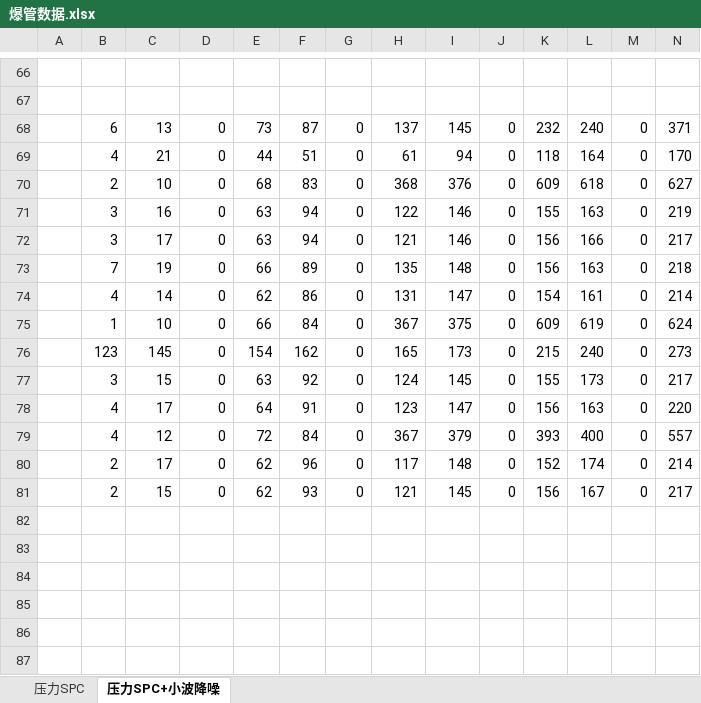
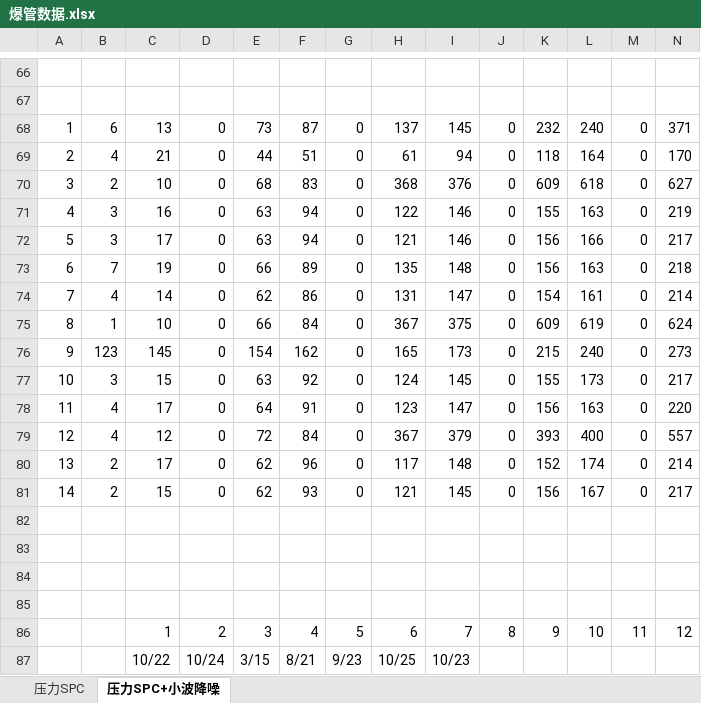
Before and after one commit to Grand2015/IESLAB, an Excel workbook: SCADA-Data/爆管数据.xlsx, sheet 压力SPC+小波降噪, drawn as a sheet; only a part is shown, gaps mark what is left out; values as stored, in another font and other column widths than the file's, no cell formats; rows hold the shown columns only; the diff covers the shown part only; the diff names each change by its address in the sheet, - before the commit and + after, or states it on an @@ line.

```diff
--- a/SCADA-Data/爆管数据.xlsx (sheet 压力SPC+小波降噪)
+++ b/SCADA-Data/爆管数据.xlsx (sheet 压力SPC+小波降噪)
-A68: (empty)
+A68: 1
-A69: (empty)
+A69: 2
-A70: (empty)
+A70: 3
-A71: (empty)
+A71: 4
-A72: (empty)
+A72: 5
-A73: (empty)
+A73: 6
-A74: (empty)
+A74: 7
-A75: (empty)
+A75: 8
-A76: (empty)
+A76: 9
-A77: (empty)
+A77: 10
-A78: (empty)
+A78: 11
-A79: (empty)
+A79: 12
-A80: (empty)
+A80: 13
-A81: (empty)
+A81: 14
+row 82: (empty)
+row 83: (empty)
+row 84: (empty)
+row 85: (empty)
+row 86:  |  | 1 | 2 | 3 | 4 | 5 | 6 | 7 | 8 | 9 | 10 | 11 | 12
+row 87:  |  | 10/22 | 10/24 | 3/15 | 8/21 | 9/23 | 10/25 | 10/23
```
Also changed, not shown: 42 edited cells elsewhere in this sheet, sheet 压力SPC, cell formats.
